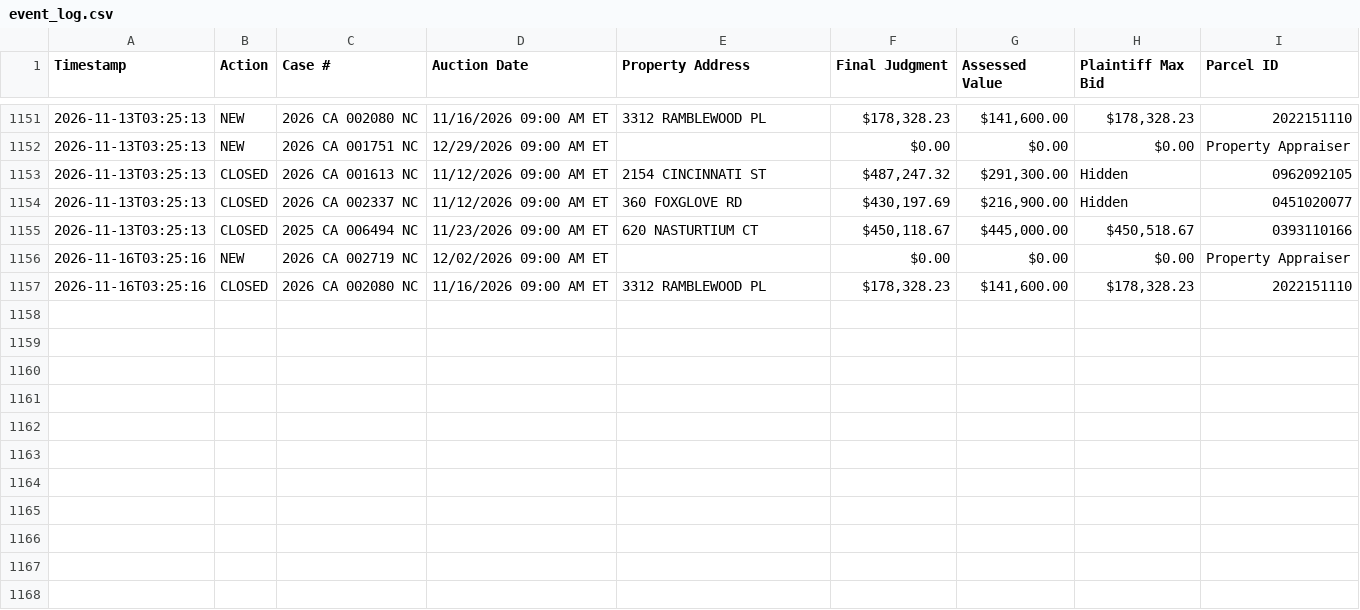
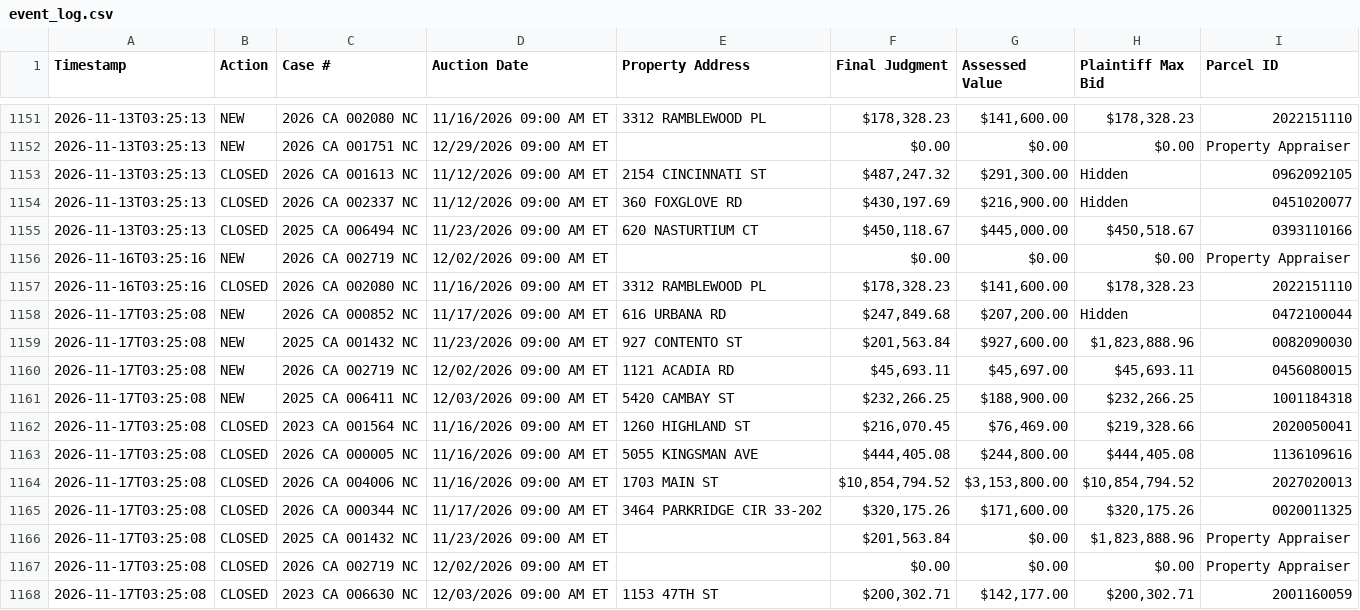
Before and after one commit to figlesias7/realforeclose-sarasota, a CSV file: data/event_log.csv, drawn as a sheet; only a part is shown, gaps mark what is left out.

```diff
--- a/data/event_log.csv
+++ b/data/event_log.csv
@@ -1157 +1157,12 @@ Timestamp,Action,Case #,Auction Date,Property Address,Final Judgment,Assessed Va
 2026-11-16T03:25:16,CLOSED,2026 CA 002080 NC,11/16/2026 09:00 AM ET,3312 RAMBLEWOOD PL,"$178,328.23","$141,600.00","$178,328.23",2022151110
+2026-11-17T03:25:08,NEW,2026 CA 000852 NC,11/17/2026 09:00 AM ET,616 URBANA RD,"$247,849.68","$207,200.00",Hidden,0472100044
+2026-11-17T03:25:08,NEW,2025 CA 001432 NC,11/23/2026 09:00 AM ET,927 CONTENTO ST,"$201,563.84","$927,600.00","$1,823,888.96",0082090030
+2026-11-17T03:25:08,NEW,2026 CA 002719 NC,12/02/2026 09:00 AM ET,1121 ACADIA RD,"$45,693.11","$45,697.00","$45,693.11",0456080015
+2026-11-17T03:25:08,NEW,2025 CA 006411 NC,12/03/2026 09:00 AM ET,5420 CAMBAY ST,"$232,266.25","$188,900.00","$232,266.25",1001184318
+2026-11-17T03:25:08,CLOSED,2023 CA 001564 NC,11/16/2026 09:00 AM ET,1260 HIGHLAND ST,"$216,070.45","$76,469.00","$219,328.66",2020050041
+2026-11-17T03:25:08,CLOSED,2026 CA 000005 NC,11/16/2026 09:00 AM ET,5055 KINGSMAN AVE,"$444,405.08","$244,800.00","$444,405.08",1136109616
+2026-11-17T03:25:08,CLOSED,2026 CA 004006 NC,11/16/2026 09:00 AM ET,1703 MAIN ST,"$10,854,794.52","$3,153,800.00","$10,854,794.52",2027020013
+2026-11-17T03:25:08,CLOSED,2026 CA 000344 NC,11/17/2026 09:00 AM ET,3464 PARKRIDGE CIR 33-202,"$320,175.26","$171,600.00","$320,175.26",0020011325
+2026-11-17T03:25:08,CLOSED,2025 CA 001432 NC,11/23/2026 09:00 AM ET,,"$201,563.84",$0.00,"$1,823,888.96",Property Appraiser
+2026-11-17T03:25:08,CLOSED,2026 CA 002719 NC,12/02/2026 09:00 AM ET,,$0.00,$0.00,$0.00,Property Appraiser
+2026-11-17T03:25:08,CLOSED,2023 CA 006630 NC,12/03/2026 09:00 AM ET,1153 47TH ST,"$200,302.71","$142,177.00","$200,302.71",2001160059
```
Also changed, not shown: data/active_foreclosures.csv, data/all_seen.csv, 3 other files.
